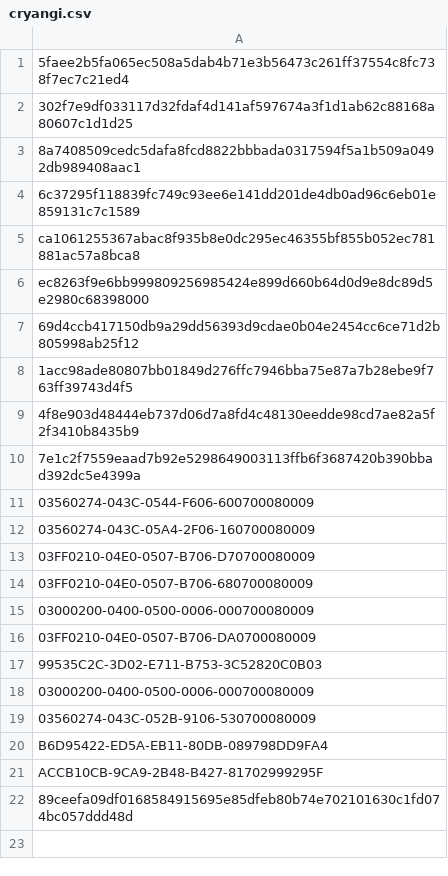
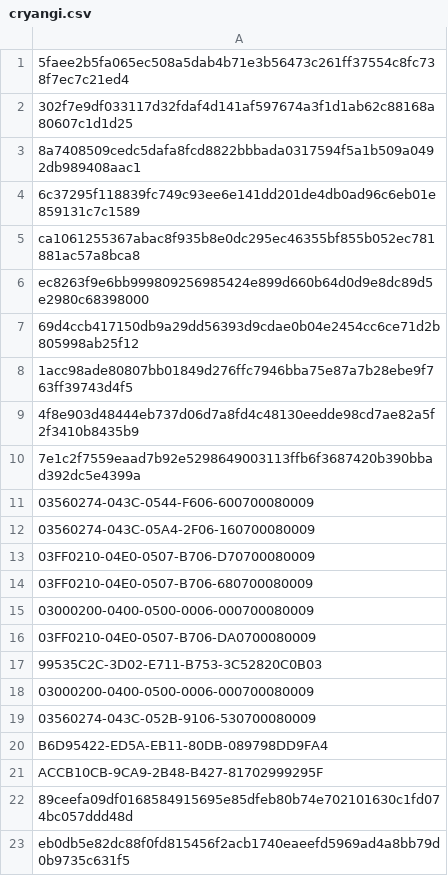
Before and after one commit to mabbsolute/tgs, a CSV file: cryangi.csv, drawn as a sheet.

Commit message:
Update cryangi.csv

```diff
--- a/cryangi.csv
+++ b/cryangi.csv
@@ -22 +22,2 @@ ACCB10CB-9CA9-2B48-B427-81702999295F
 89ceefa09df0168584915695e85dfeb80b74e702101630c1fd074bc057ddd48d
+eb0db5e82dc88f0fd815456f2acb1740eaeefd5969ad4a8bb79d0b9735c631f5
```
